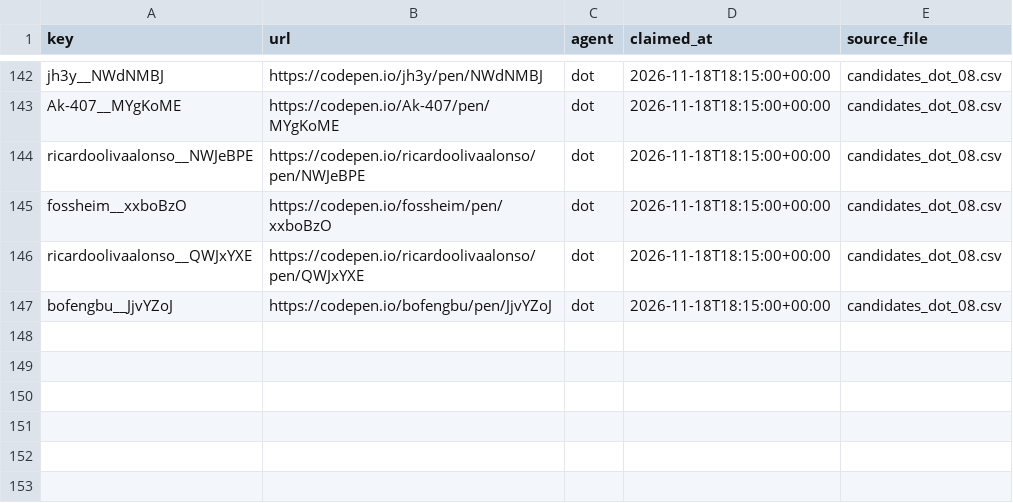
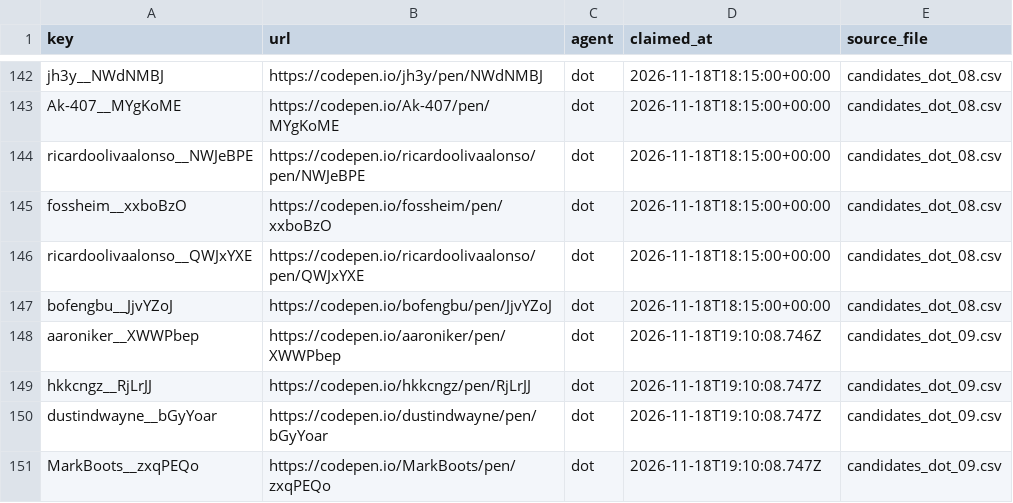
Before and after one commit to David-112233/case-collection, a CSV file: data_intake/B1/claims.csv, drawn as a sheet; only a part is shown, gaps mark what is left out.

Commit message:
认领：dot 第09轮 4个新候选

```diff
--- a/data_intake/B1/claims.csv
+++ b/data_intake/B1/claims.csv
@@ -147 +147,5 @@ ricardoolivaalonso__QWJxYXE,https://codepen.io/ricardoolivaalonso/pen/QWJxYXE,do
 bofengbu__JjvYZoJ,https://codepen.io/bofengbu/pen/JjvYZoJ,dot,2026-11-18T18:15:00+00:00,candidates_dot_08.csv
+aaroniker__XWWPbep,https://codepen.io/aaroniker/pen/XWWPbep,dot,2026-11-18T19:10:08.746Z,candidates_dot_09.csv
+hkkcngz__RjLrJJ,https://codepen.io/hkkcngz/pen/RjLrJJ,dot,2026-11-18T19:10:08.747Z,candidates_dot_09.csv
+dustindwayne__bGyYoar,https://codepen.io/dustindwayne/pen/bGyYoar,dot,2026-11-18T19:10:08.747Z,candidates_dot_09.csv
+MarkBoots__zxqPEQo,https://codepen.io/MarkBoots/pen/zxqPEQo,dot,2026-11-18T19:10:08.747Z,candidates_dot_09.csv
```
